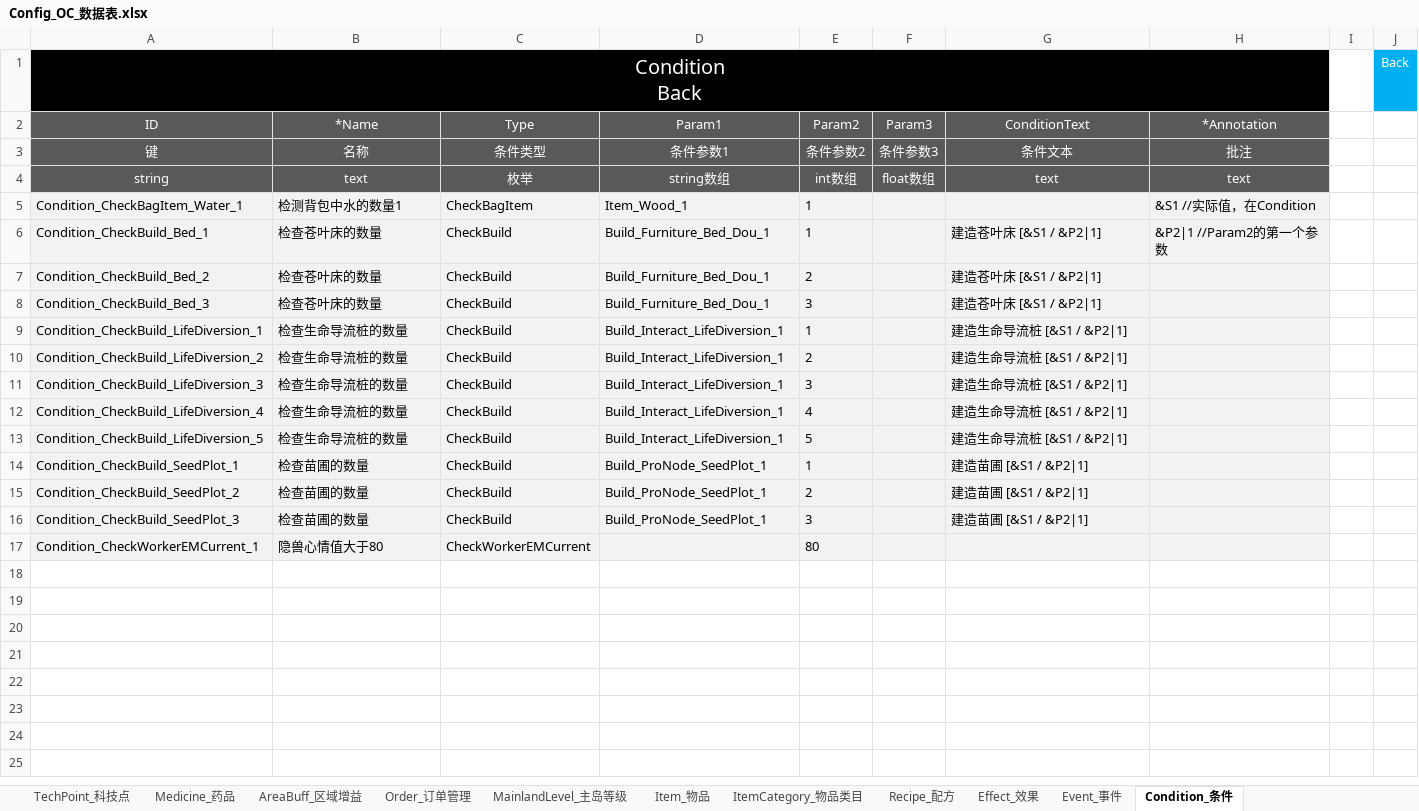
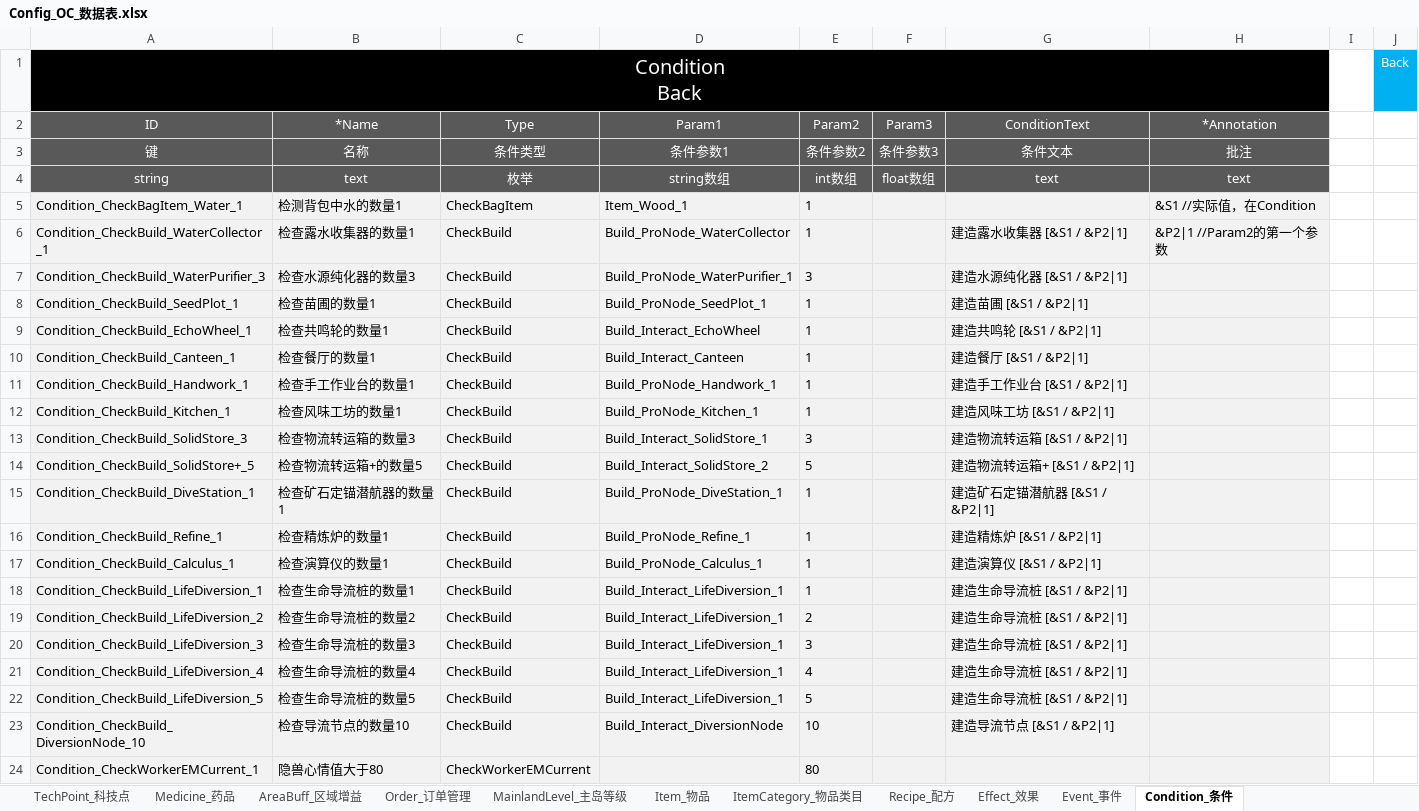
Before and after one commit to ssh555/ProjectOC, an Excel workbook: ExternProject/_EXE/DataToBinary/DataTable/Config_OC_数据表.xlsx, sheet Condition_条件, drawn as a sheet; values as stored, in another font and other column widths than the file's, no borders; removed rows and columns are numbered as before the commit, all else as after; the diff names each change by its address in the sheet, - before the commit and + after, or states it on an @@ line.

```diff
--- a/ExternProject/_EXE/DataToBinary/DataTable/Config_OC_数据表.xlsx (sheet Condition_条件)
+++ b/ExternProject/_EXE/DataToBinary/DataTable/Config_OC_数据表.xlsx (sheet Condition_条件)
-A6 (ID): Condition_CheckBuild_Bed_1
+A6 (ID): Condition_CheckBuild_WaterCollector_1
-B6 (*Name): 检查苍叶床的数量
+B6 (*Name): 检查露水收集器的数量1
-D6 (Param1): Build_Furniture_Bed_Dou_1
+D6 (Param1): Build_ProNode_WaterCollector
-G6 (ConditionText): 建造苍叶床 [&S1 / &P2|1]
+G6 (ConditionText): 建造露水收集器 [&S1 / &P2|1]
-row 7: Condition_CheckBuild_Bed_2 | 检查苍叶床的数量 | CheckBuild | Build_Furniture_Bed_Dou_1 | 2 |  | 建造苍叶床 [&S1 / &P2|1]
+row 7: Condition_CheckBuild_WaterPurifier_3 | 检查水源纯化器的数量3 | CheckBuild | Build_ProNode_WaterPurifier_1 | 3 |  | 建造水源纯化器 [&S1 / &P2|1]
+row 8: Condition_CheckBuild_SeedPlot_1 | 检查苗圃的数量1 | CheckBuild | Build_ProNode_SeedPlot_1 | 1 |  | 建造苗圃 [&S1 / &P2|1]
+row 9: Condition_CheckBuild_EchoWheel_1 | 检查共鸣轮的数量1 | CheckBuild | Build_Interact_EchoWheel | 1 |  | 建造共鸣轮 [&S1 / &P2|1]
+row 10: Condition_CheckBuild_Canteen_1 | 检查餐厅的数量1 | CheckBuild | Build_Interact_Canteen | 1 |  | 建造餐厅 [&S1 / &P2|1]
+row 11: Condition_CheckBuild_Handwork_1 | 检查手工作业台的数量1 | CheckBuild | Build_ProNode_Handwork_1 | 1 |  | 建造手工作业台 [&S1 / &P2|1]
+row 12: Condition_CheckBuild_Kitchen_1 | 检查风味工坊的数量1 | CheckBuild | Build_ProNode_Kitchen_1 | 1 |  | 建造风味工坊 [&S1 / &P2|1]
-A13 (ID): Condition_CheckBuild_Bed_3
+A13 (ID): Condition_CheckBuild_SolidStore_3
-B13 (*Name): 检查苍叶床的数量
+B13 (*Name): 检查物流转运箱的数量3
-D13 (Param1): Build_Furniture_Bed_Dou_1
+D13 (Param1): Build_Interact_SolidStore_1
-G13 (ConditionText): 建造苍叶床 [&S1 / &P2|1]
+G13 (ConditionText): 建造物流转运箱 [&S1 / &P2|1]
+row 14: Condition_CheckBuild_SolidStore+_5 | 检查物流转运箱+的数量5 | CheckBuild | Build_Interact_SolidStore_2 | 5 |  | 建造物流转运箱+ [&S1 / &P2|1]
+row 15: Condition_CheckBuild_DiveStation_1 | 检查矿石定锚潜航器的数量1 | CheckBuild | Build_ProNode_DiveStation_1 | 1 |  | 建造矿石定锚潜航器 [&S1 / &P2|1]
+row 16: Condition_CheckBuild_Refine_1 | 检查精炼炉的数量1 | CheckBuild | Build_ProNode_Refine_1 | 1 |  | 建造精炼炉 [&S1 / &P2|1]
+row 17: Condition_CheckBuild_Calculus_1 | 检查演算仪的数量1 | CheckBuild | Build_ProNode_Calculus_1 | 1 |  | 建造演算仪 [&S1 / &P2|1]
-B18 (*Name): 检查生命导流桩的数量
+B18 (*Name): 检查生命导流桩的数量1
-B19 (*Name): 检查生命导流桩的数量
+B19 (*Name): 检查生命导流桩的数量2
-B20 (*Name): 检查生命导流桩的数量
+B20 (*Name): 检查生命导流桩的数量3
-B21 (*Name): 检查生命导流桩的数量
+B21 (*Name): 检查生命导流桩的数量4
-B22 (*Name): 检查生命导流桩的数量
+B22 (*Name): 检查生命导流桩的数量5
-row 14: Condition_CheckBuild_SeedPlot_1 | 检查苗圃的数量 | CheckBuild | Build_ProNode_SeedPlot_1 | 1 |  | 建造苗圃 [&S1 / &P2|1]
-row 15: Condition_CheckBuild_SeedPlot_2 | 检查苗圃的数量 | CheckBuild | Build_ProNode_SeedPlot_1 | 2 |  | 建造苗圃 [&S1 / &P2|1]
-row 16: Condition_CheckBuild_SeedPlot_3 | 检查苗圃的数量 | CheckBuild | Build_ProNode_SeedPlot_1 | 3 |  | 建造苗圃 [&S1 / &P2|1]
+row 23: Condition_CheckBuild_DiversionNode_10 | 检查导流节点的数量10 | CheckBuild | Build_Interact_DiversionNode | 10 |  | 建造导流节点 [&S1 / &P2|1]
```
Also changed, not shown: sheet MainlandLevel_主岛等级, sheet Build_建筑, 13 other files.
